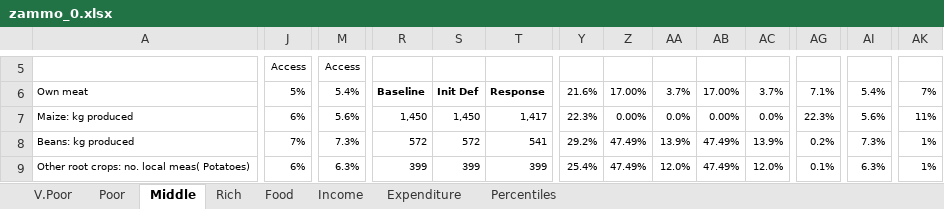
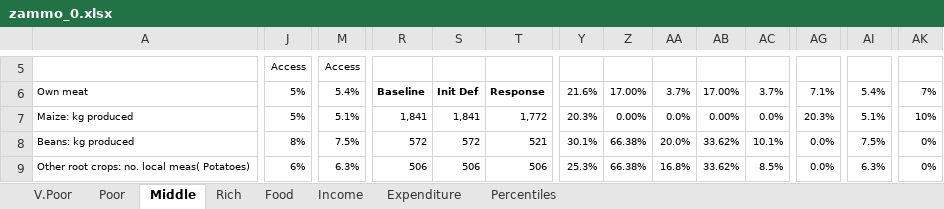
Before and after one commit to CharlesRethman/HEA-ZA-Spreadsheets, an Excel workbook: zammo_0.xlsx, sheet Middle, drawn as a sheet; only a part is shown, gaps mark what is left out; values as stored, in another font and other column widths than the file's, no borders; conditional formats not drawn; the diff covers the shown part only; the diff names each change by its address in the sheet, - before the commit and + after, or states it on an @@ line.

```diff
--- a/zammo_0.xlsx (sheet Middle)
+++ b/zammo_0.xlsx (sheet Middle)
-J7: 6%
+J7: 5%
-M7: 5.6%
+M7: 5.1%
-R7: 1,450
+R7: 1,841
-S7: 1,450
+S7: 1,841
-T7: 1,417
+T7: 1,772
-Y7: 22.3%
+Y7: 20.3%
-AG7: 22.3%
+AG7: 20.3%
-AI7: 5.6%
+AI7: 5.1%
-AK7: 11%
+AK7: 10%
-J8: 7%
+J8: 8%
-M8: 7.3%
+M8: 7.5%
-T8: 541
+T8: 521
-Y8: 29.2%
+Y8: 30.1%
-Z8:Z9: 47.49%
+Z8:Z9: 66.38%
-AA8: 13.9%
+AA8: 20.0%
-AB8:AB9: 47.49%
+AB8:AB9: 33.62%
-AC8: 13.9%
+AC8: 10.1%
-AG8: 0.2%
+AG8: 0.0%
-AI8: 7.3%
+AI8: 7.5%
-AK8:AK9: 1%
+AK8:AK9: 0%
-R9: 399
+R9: 506
-S9: 399
+S9: 506
-T9: 399
+T9: 506
-Y9: 25.4%
+Y9: 25.3%
-AA9: 12.0%
+AA9: 16.8%
-AC9: 12.0%
+AC9: 8.5%
-AG9: 0.1%
+AG9: 0.0%
```
Also changed, not shown: 14 added rows, 14 removed rows and 232 edited cells elsewhere in this sheet, sheet Percentiles, sheet Rich, sheet Poor, sheet V.Poor, sheet Income, formulas that keep their value, charts or pictures, zalrc_0.xlsx, zancc_0.xlsx, 7 other files.
